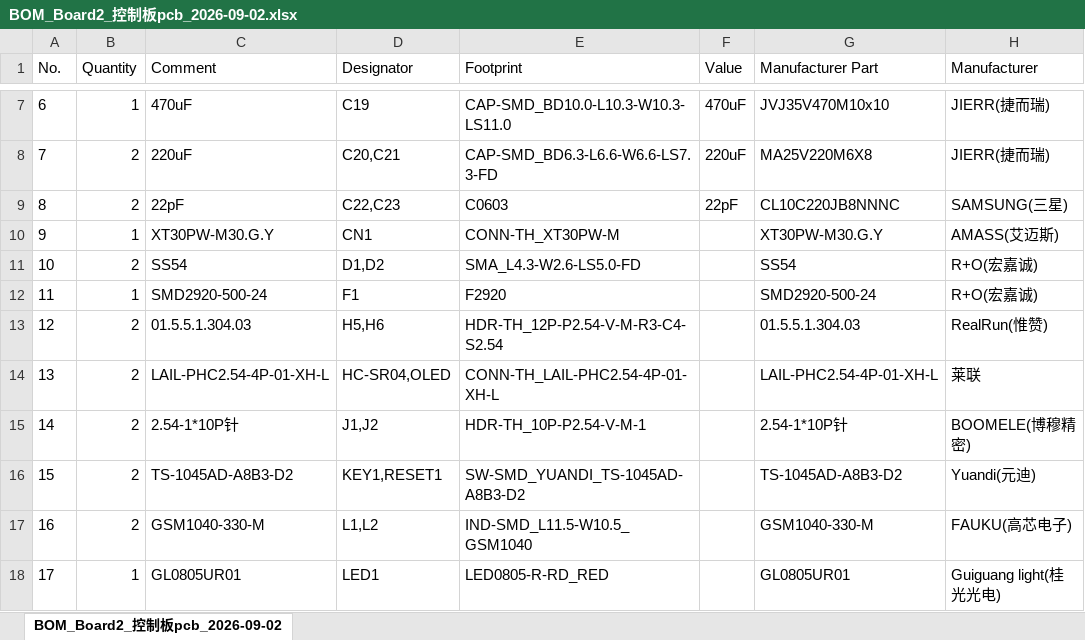
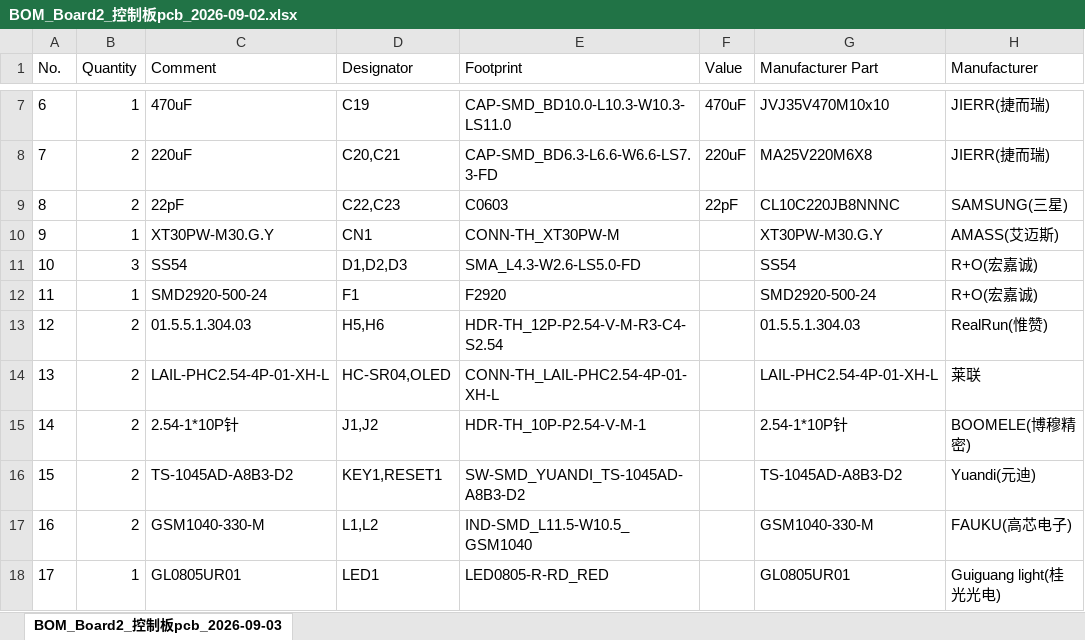
Before and after one commit to xiaolongsya/pi-stm32-robot-dog, an Excel workbook: BOM_Board2_控制板pcb_2026-09-02.xlsx, sheet BOM_Board2_控制板pcb_2026-09-03, drawn as a sheet; only a part is shown, gaps mark what is left out; values as stored, in another font and other column widths than the file's, no borders; the diff names each change by its address in the sheet, - before the commit and + after, or states it on an @@ line.

```diff
--- a/BOM_Board2_控制板pcb_2026-09-02.xlsx (sheet BOM_Board2_控制板pcb_2026-09-03)
+++ b/BOM_Board2_控制板pcb_2026-09-02.xlsx (sheet BOM_Board2_控制板pcb_2026-09-03)
-sheet tab: BOM_Board2_控制板pcb_2026-09-02
+sheet tab: BOM_Board2_控制板pcb_2026-09-03
-B11 (Quantity): 2
+B11 (Quantity): 3
-D11 (Designator): D1,D2
+D11 (Designator): D1,D2,D3
```
Also changed, not shown: PickAndPlace_控制板pcb_2026_09_02.xlsx, 11 other files.
